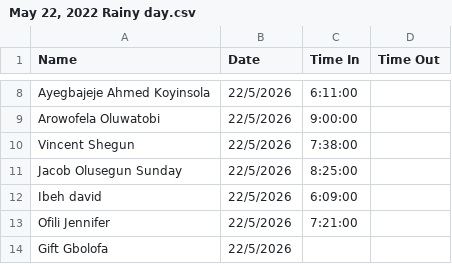
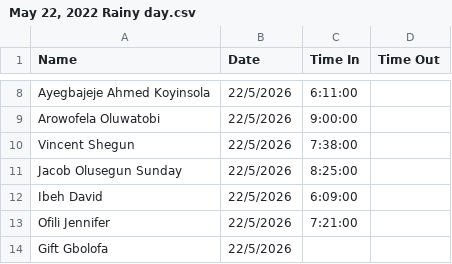
Before and after one commit to Greatcard11/Attendance, a CSV file: daily-attendance/May 22, 2022 Rainy day.csv, drawn as a sheet; only a part is shown, gaps mark what is left out.

Commit message:
Update May 22, 2022 Rainy day.csv

```diff
--- a/daily-attendance/May 22, 2022 Rainy day.csv
+++ b/daily-attendance/May 22, 2022 Rainy day.csv
@@ -11,3 +11,3 @@ Vincent Shegun,22/5/2026,7:38:00,
 Jacob Olusegun Sunday,22/5/2026,8:25:00,
-Ibeh david,22/5/2026,6:09:00,
+Ibeh David,22/5/2026,6:09:00,
 Ofili Jennifer,22/5/2026,7:21:00,
```
